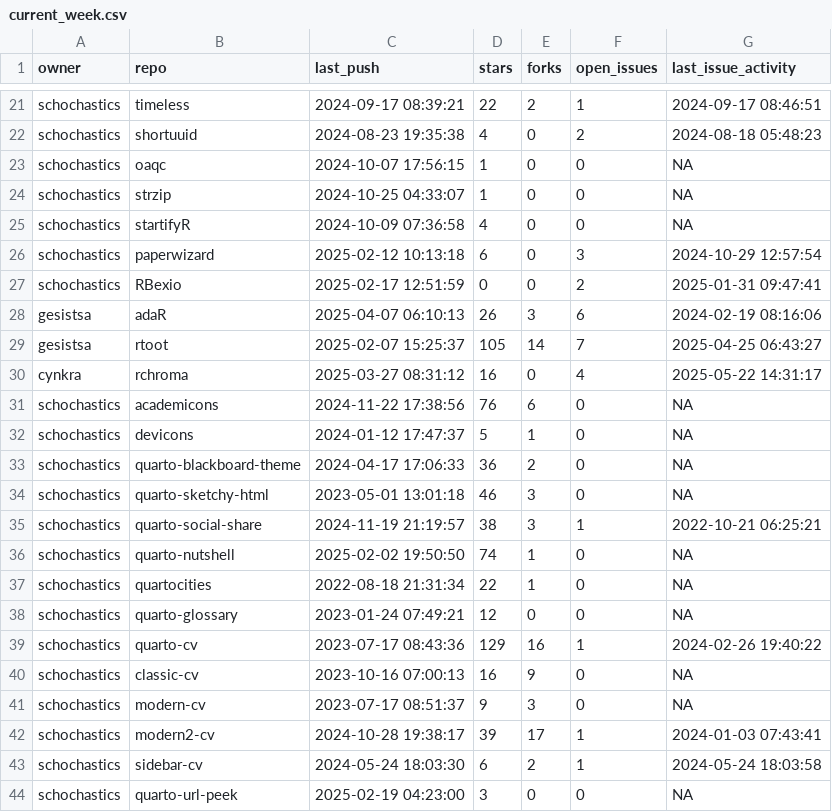
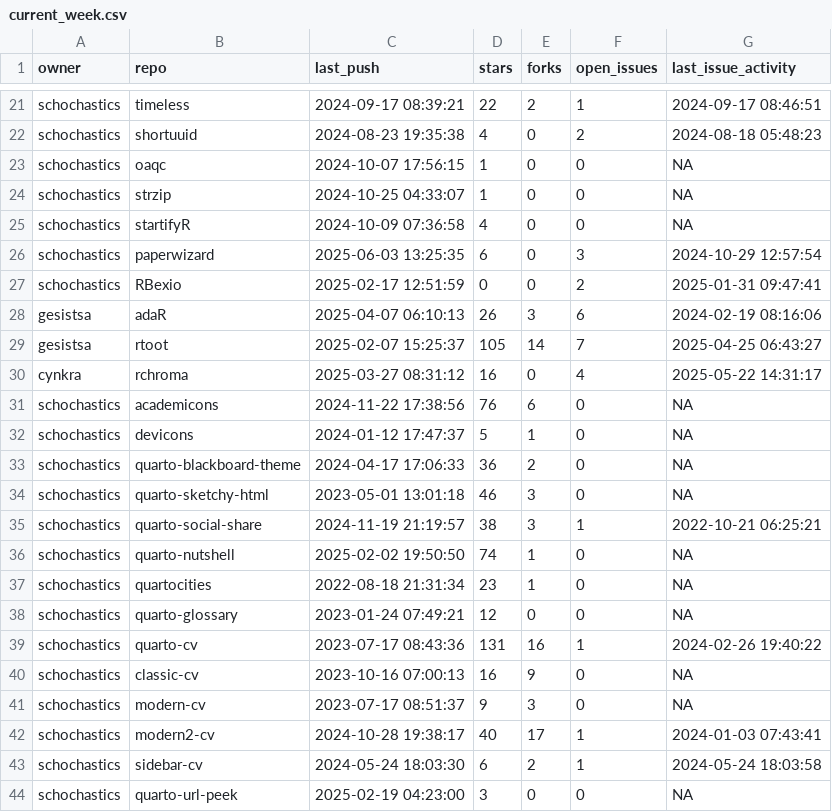
Before and after one commit to schochastics/gh-dashboard, a CSV file: current_week.csv, drawn as a sheet; only a part is shown, gaps mark what is left out.

```diff
--- a/current_week.csv
+++ b/current_week.csv
@@ -25,3 +25,3 @@
 "schochastics","startifyR",2024-10-09 07:36:58,4,0,0,NA
-"schochastics","paperwizard",2025-02-12 10:13:18,6,0,3,2024-10-29 12:57:54
+"schochastics","paperwizard",2025-06-03 13:25:35,6,0,3,2024-10-29 12:57:54
 "schochastics","RBexio",2025-02-17 12:51:59,0,0,2,2025-01-31 09:47:41
@@ -36,8 +36,8 @@
 "schochastics","quarto-nutshell",2025-02-02 19:50:50,74,1,0,NA
-"schochastics","quartocities",2022-08-18 21:31:34,22,1,0,NA
+"schochastics","quartocities",2022-08-18 21:31:34,23,1,0,NA
 "schochastics","quarto-glossary",2023-01-24 07:49:21,12,0,0,NA
-"schochastics","quarto-cv",2023-07-17 08:43:36,129,16,1,2024-02-26 19:40:22
+"schochastics","quarto-cv",2023-07-17 08:43:36,131,16,1,2024-02-26 19:40:22
 "schochastics","classic-cv",2023-10-16 07:00:13,16,9,0,NA
 "schochastics","modern-cv",2023-07-17 08:51:37,9,3,0,NA
-"schochastics","modern2-cv",2024-10-28 19:38:17,39,17,1,2024-01-03 07:43:41
+"schochastics","modern2-cv",2024-10-28 19:38:17,40,17,1,2024-01-03 07:43:41
 "schochastics","sidebar-cv",2024-05-24 18:03:30,6,2,1,2024-05-24 18:03:58
```
Also changed, not shown: last_week.csv.
